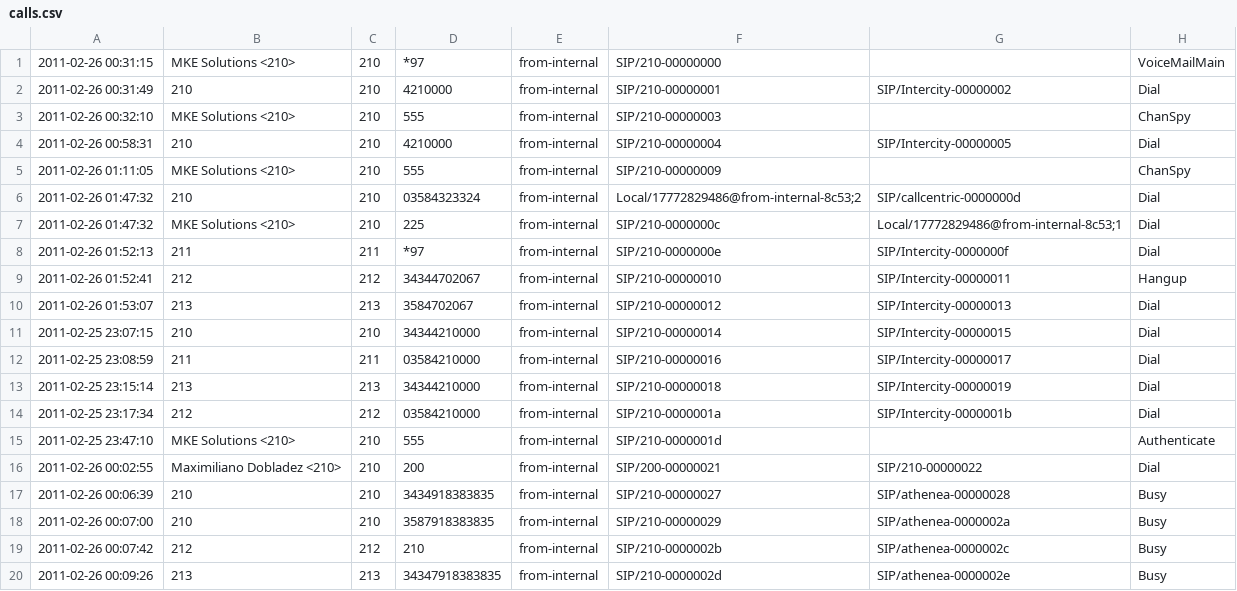
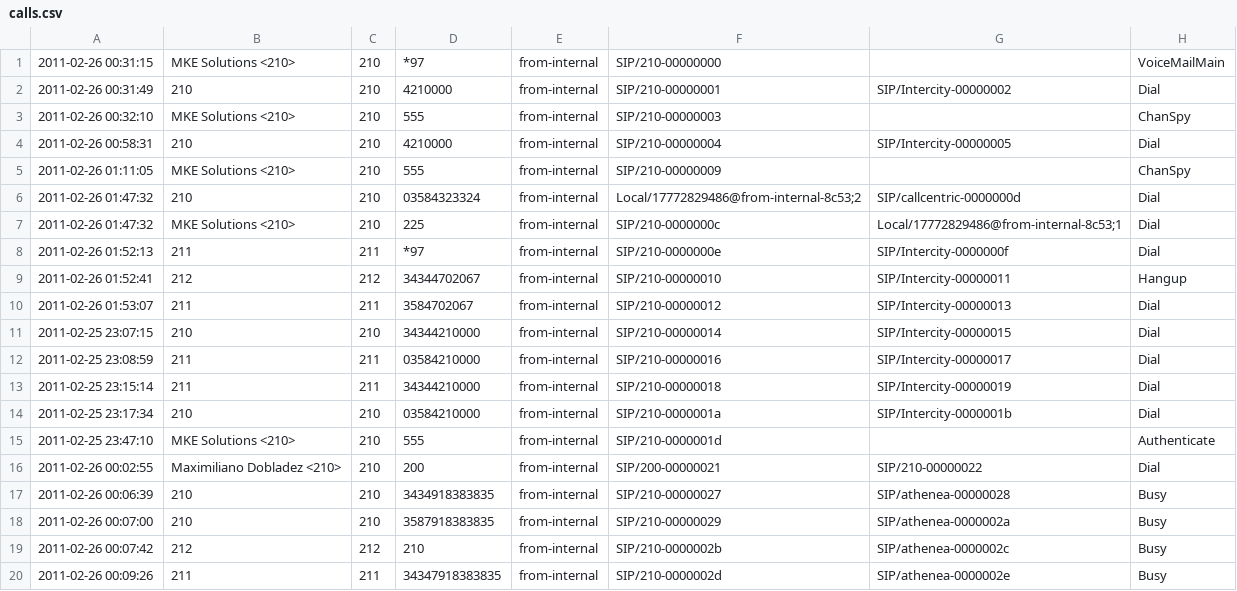
Before and after one commit to mpautasso/RuBill, a CSV file: db/calls.csv, drawn as a sheet; only a part is shown; the diff names each change by its address in the sheet, - before the commit and + after, or states it on an @@ line.

Commit message:
Modify csv sample

```diff
--- a/db/calls.csv
+++ b/db/calls.csv
-B10: 213
+B10: 211
-C10: 213
+C10: 211
-B13: 213
+B13: 211
-C13: 213
+C13: 211
-B14: 212
+B14: 210
-C14: 212
+C14: 210
-B20: 213
+B20: 211
-C20: 213
+C20: 211
```
